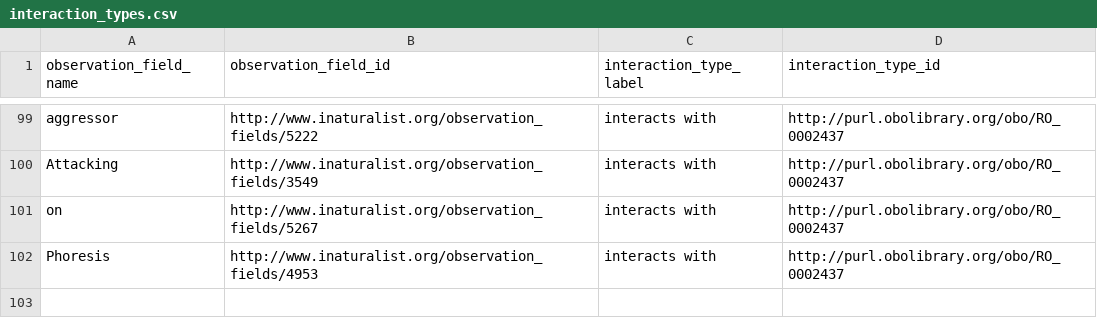
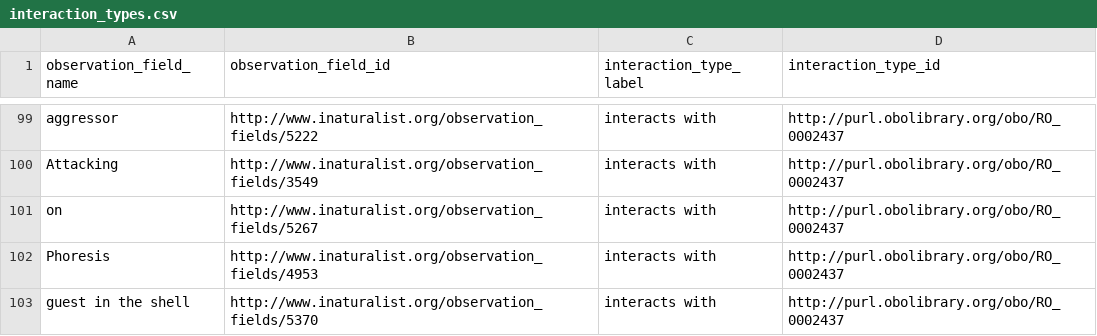
Before and after one commit to globalbioticinteractions/inaturalist, a CSV file: interaction_types.csv, drawn as a sheet; only a part is shown, gaps mark what is left out; the diff names each change by its address in the sheet, - before the commit and + after, or states it on an @@ line.

Commit message:
hermit crabs re-using shells . . .
 @cmungall @katjaschulz example see http://www.inaturalist.org/observations/4080708

```diff
--- a/interaction_types.csv
+++ b/interaction_types.csv
+row 103: guest in the shell | http://www.inaturalist.org/observation_fields/5370 | interacts with | http://purl.obolibrary.org/obo/RO_0002437
```
